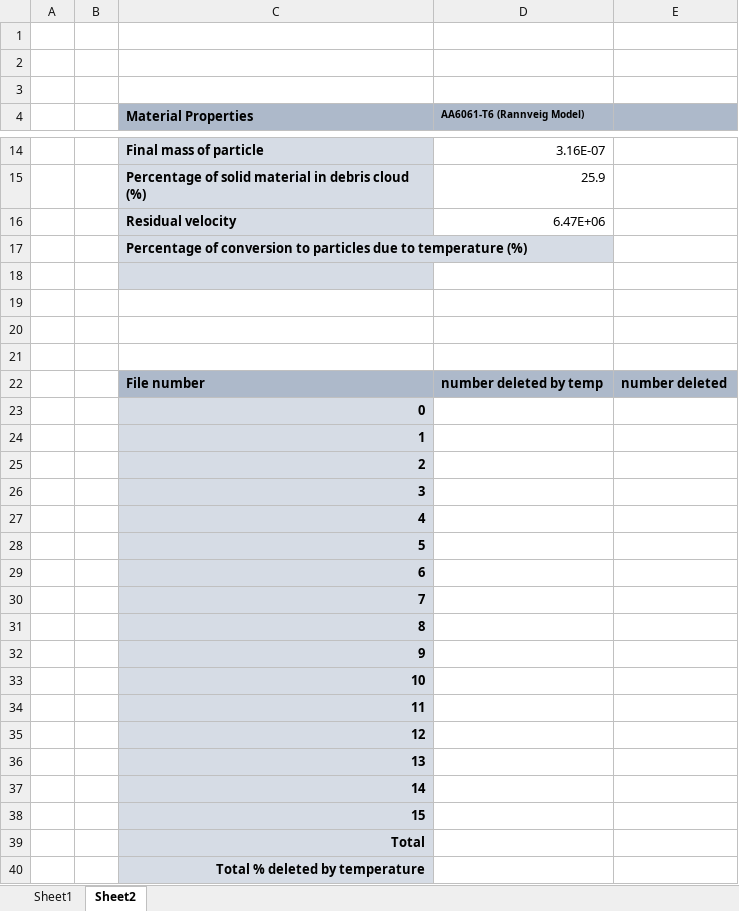
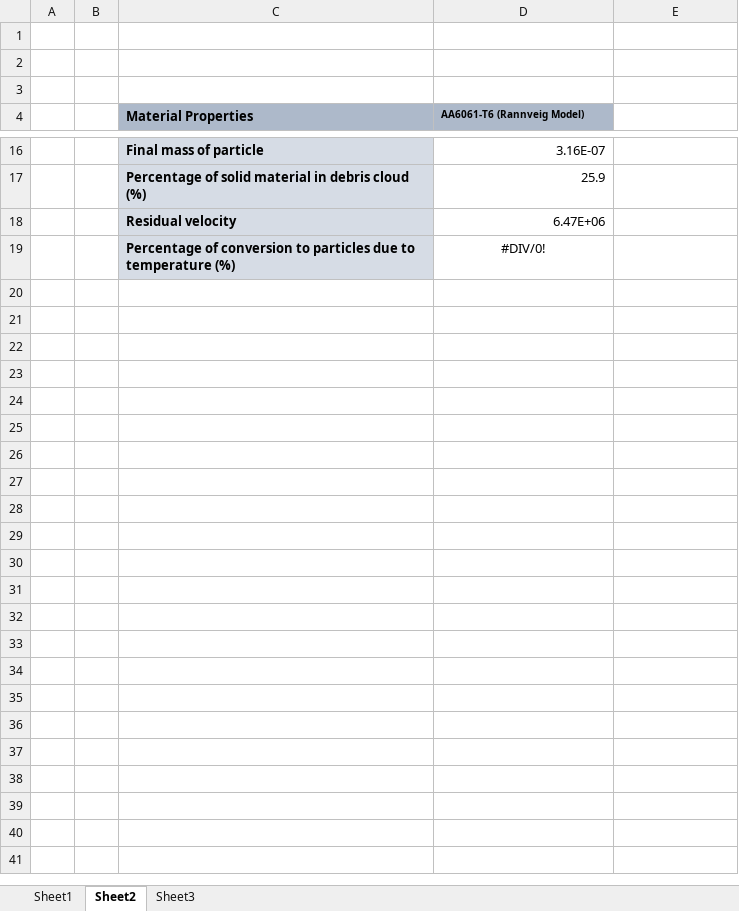
Before and after one commit to amoudes/HVI, an Excel workbook: Results.xlsx, sheet Sheet2, drawn as a sheet; only a part is shown, gaps mark what is left out; values as stored, in another font and other column widths than the file's, no borders; removed rows and columns are numbered as before the commit, all else as after; the diff covers the shown part only; the diff names each change by its address in the sheet, - before the commit and + after, or states it on an @@ line.

Commit message:
Update Results.xlsx

```diff
--- a/Results.xlsx (sheet Sheet2)
+++ b/Results.xlsx (sheet Sheet2)
+sheet tab: Sheet3
-E4 fill: #ADB9CA
+E4 fill: none
-D19 (AA6061-T6 (Rannveig Model)): (empty)
+D19 (AA6061-T6 (Rannveig Model)): #DIV/0!
-row 18: (empty)
-row 19: (empty)
-row 20: (empty)
-row 21: (empty)
-row 22:  |  | File number | number deleted by temp | number deleted
-row 23:  |  | 0
-row 24:  |  | 1
-row 25:  |  | 2
-row 26:  |  | 3
-row 27:  |  | 4
-row 28:  |  | 5
-row 29:  |  | 6
-row 30:  |  | 7
-row 31:  |  | 8
-row 32:  |  | 9
-row 33:  |  | 10
-row 34:  |  | 11
-row 35:  |  | 12
-row 36:  |  | 13
-row 37:  |  | 14
-row 38:  |  | 15
-row 39:  |  | Total
-row 40:  |  | Total % deleted by temperature
```
Also changed, not shown: 2 added rows, 3 edited cells and cell formats elsewhere in this sheet, sheet Sheet1, formulas that keep their value, charts or pictures.
